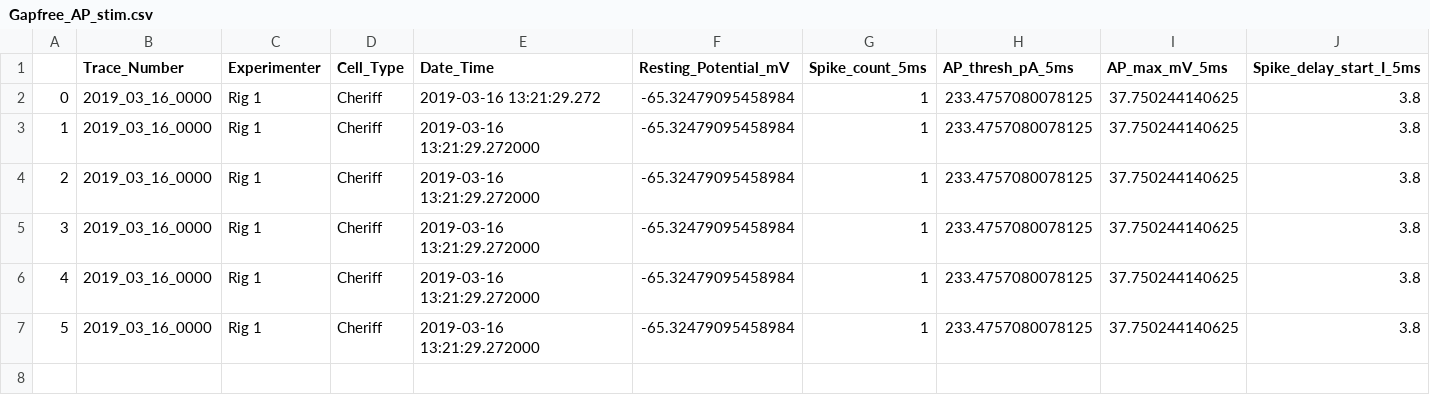
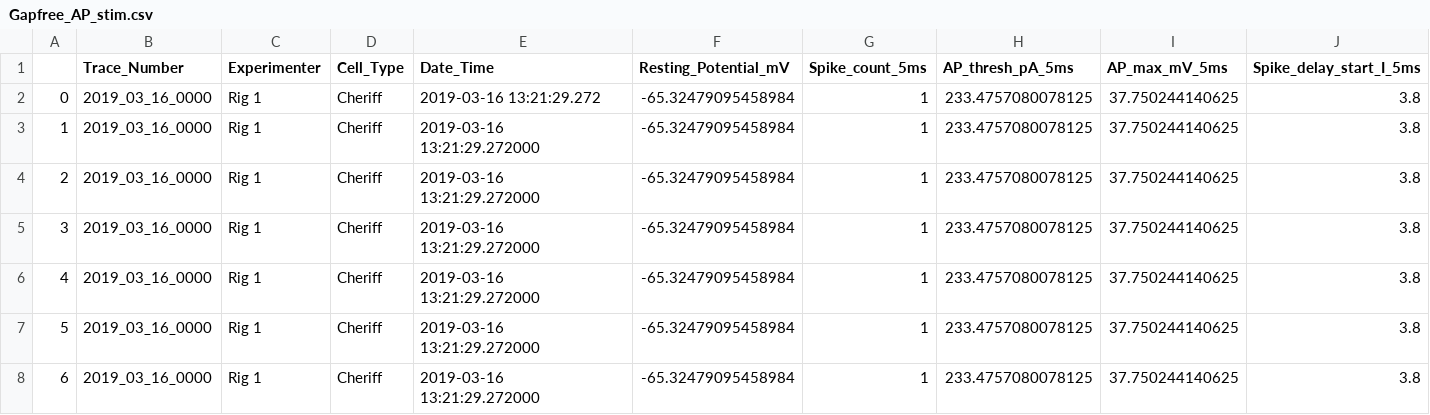
Before and after one commit to codecheckers/certificate-2025-023, a CSV file: Analysis_output/Gapfree_AP_stim.csv, drawn as a sheet; only a part is shown; rows hold the shown columns only; the diff names each change by its address in the sheet, - before the commit and + after, or states it on an @@ line.

```diff
--- a/Analysis_output/Gapfree_AP_stim.csv
+++ b/Analysis_output/Gapfree_AP_stim.csv
+row 8: 6 | 2019_03_16_0000 | Rig 1 | Cheriff | 2019-03-16 13:21:29.272000 | -65.32479095458984 | 1 | 233.4757080078125 | 37.750244140625 | 3.8
```
Also changed, not shown: 4 other files.
